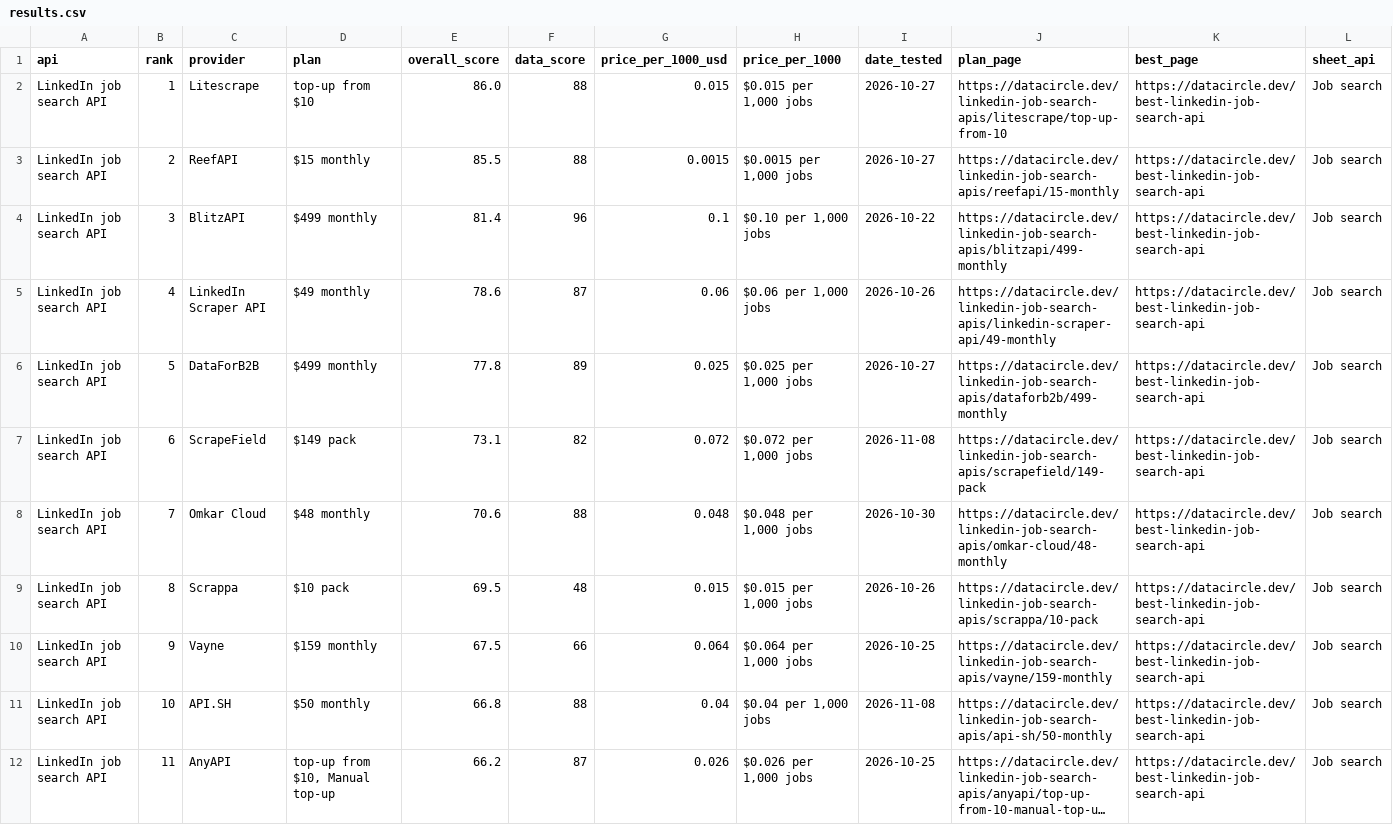
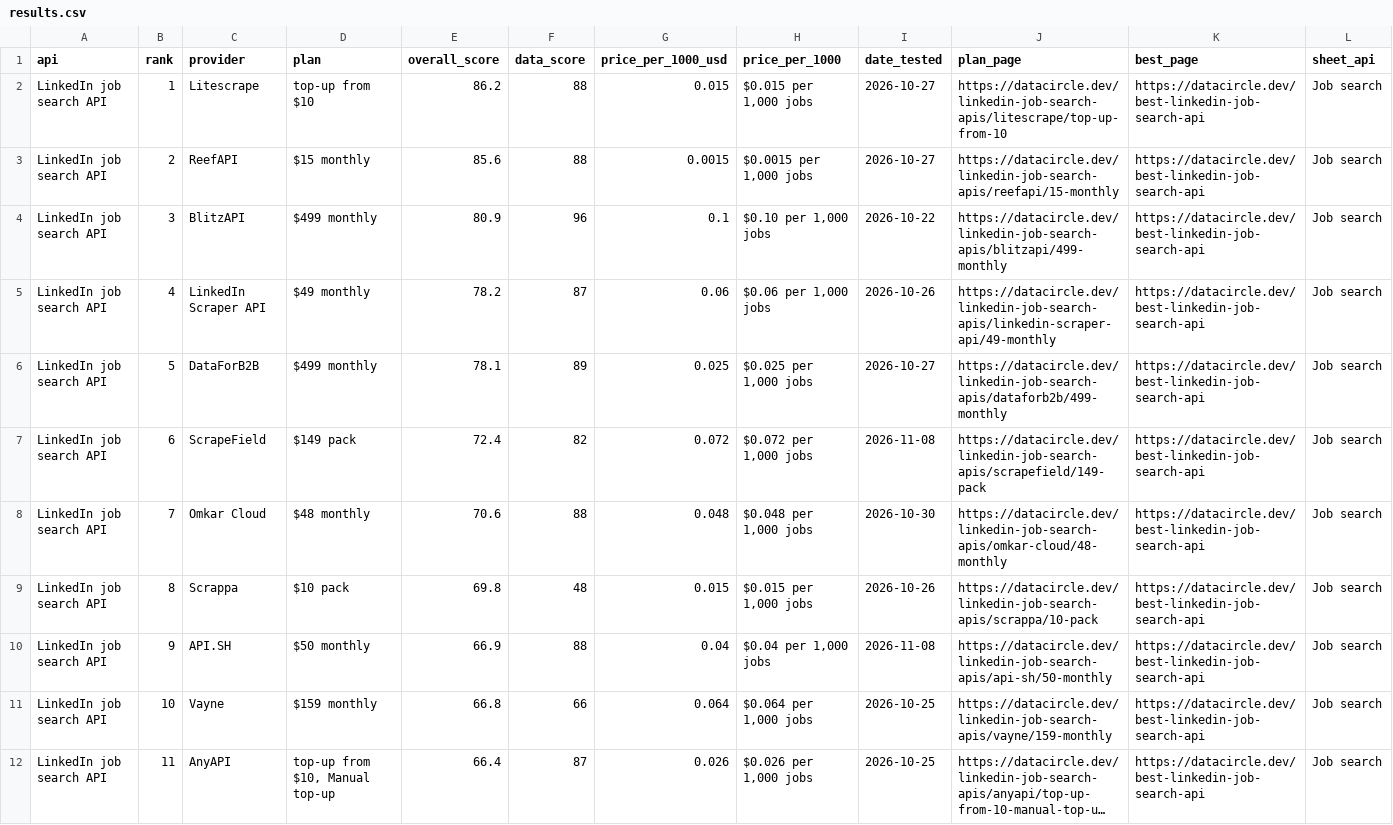
Before and after one commit to waynehamadi/best-linkedin-job-search-api, a CSV file: results.csv, drawn as a sheet; only a part is shown; long unchanged cells end in …; the diff covers the shown part only; the diff names each change by its address in the sheet, - before the commit and + after, or states it on an @@ line.

Commit message:
Benchmark results from datacircle.dev

```diff
--- a/results.csv
+++ b/results.csv
-E2 (overall_score): 86.0
+E2 (overall_score): 86.2
-E3 (overall_score): 85.5
+E3 (overall_score): 85.6
-E4 (overall_score): 81.4
+E4 (overall_score): 80.9
-E5 (overall_score): 78.6
+E5 (overall_score): 78.2
-E6 (overall_score): 77.8
+E6 (overall_score): 78.1
-E7 (overall_score): 73.1
+E7 (overall_score): 72.4
-E9 (overall_score): 69.5
+E9 (overall_score): 69.8
-C10 (provider): Vayne
+C10 (provider): API.SH
-D10 (plan): $159 monthly
+D10 (plan): $50 monthly
-E10 (overall_score): 67.5
+E10 (overall_score): 66.9
-F10 (data_score): 66
+F10 (data_score): 88
-G10 (price_per_1000_usd): 0.064
+G10 (price_per_1000_usd): 0.04
-H10 (price_per_1000): $0.064 per 1,000 jobs
+H10 (price_per_1000): $0.04 per 1,000 jobs
-I10 (date_tested): 2026-10-25
+I10 (date_tested): 2026-11-08
-J10 (plan_page): https://datacircle.dev/linkedin-job-search-apis/vayne/159-monthly
+J10 (plan_page): https://datacircle.dev/linkedin-job-search-apis/api-sh/50-monthly
-C11 (provider): API.SH
+C11 (provider): Vayne
-D11 (plan): $50 monthly
+D11 (plan): $159 monthly
-F11 (data_score): 88
+F11 (data_score): 66
-G11 (price_per_1000_usd): 0.04
+G11 (price_per_1000_usd): 0.064
-H11 (price_per_1000): $0.04 per 1,000 jobs
+H11 (price_per_1000): $0.064 per 1,000 jobs
-I11 (date_tested): 2026-11-08
+I11 (date_tested): 2026-10-25
-J11 (plan_page): https://datacircle.dev/linkedin-job-search-apis/api-sh/50-monthly
+J11 (plan_page): https://datacircle.dev/linkedin-job-search-apis/vayne/159-monthly
-E12 (overall_score): 66.2
+E12 (overall_score): 66.4
```
Also changed, not shown: 27 edited cells elsewhere in this file, 1 other file.
